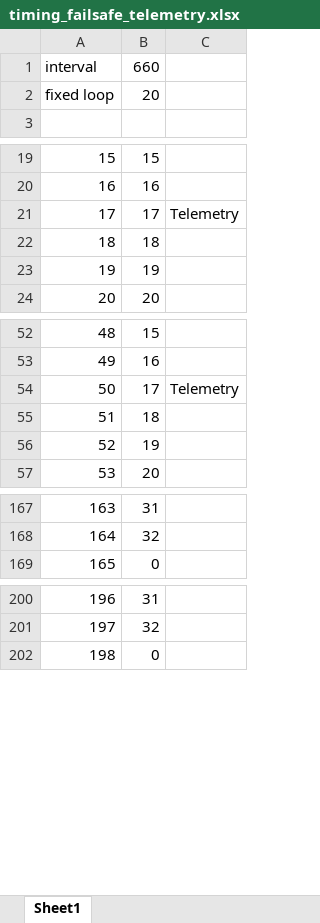
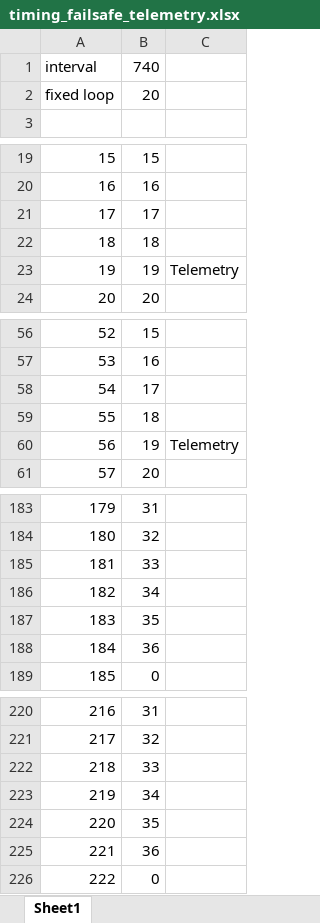
Before and after one commit to buk7456/FreeTX, an Excel workbook: doc/spreadsheets/timing_failsafe_telemetry.xlsx, sheet Sheet1, drawn as a sheet; only a part is shown, gaps mark what is left out; values as stored, in another font and other column widths than the file's, no cell formats; addresses are those after the commit; the diff covers the shown part only; the diff names each change by its address in the sheet, - before the commit and + after, or states it on an @@ line.

```diff
--- a/doc/spreadsheets/timing_failsafe_telemetry.xlsx (sheet Sheet1)
+++ b/doc/spreadsheets/timing_failsafe_telemetry.xlsx (sheet Sheet1)
-B1: 660
+B1: 740
-C21: Telemetry
+C21: (empty)
-C23: (empty)
+C23: Telemetry
@@ column A renumbered between rows 41 and 264 @@
-C58: Telemetry
+C58: (empty)
-C60: (empty)
+C60: Telemetry
+row 185: 181 | 33
+row 186: 182 | 34
+row 187: 183 | 35
+row 188: 184 | 36
+row 222: 218 | 33
+row 223: 219 | 34
+row 224: 220 | 35
+row 225: 221 | 36
```
Also changed, not shown: 260 added rows and 10 edited cells elsewhere in this sheet, cell formats, formulas that keep their value, 4 other files.
